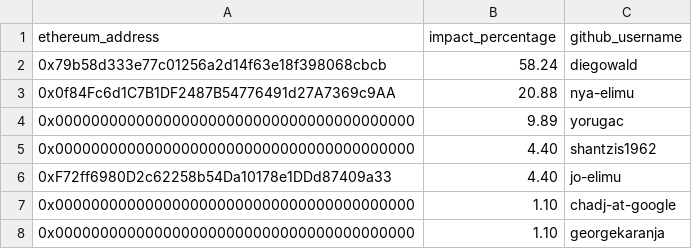
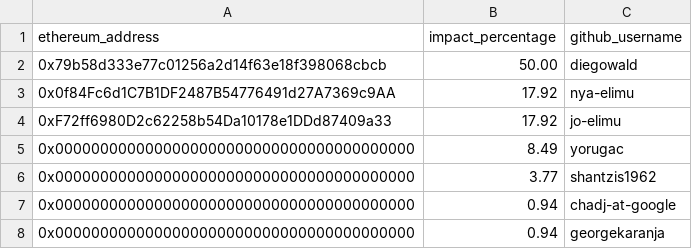
Before and after one commit to elimu-ai/web3-wiki, a CSV file: funding-splits-engineering/github_VoltAir/FUNDING_SPLITS.csv, drawn as a sheet.

Commit message:
chore(github-contributors): impact percentages, nightly build

```diff
--- a/funding-splits-engineering/github_VoltAir/FUNDING_SPLITS.csv
+++ b/funding-splits-engineering/github_VoltAir/FUNDING_SPLITS.csv
@@ -1,8 +1,8 @@
 ethereum_address,impact_percentage,github_username
-0x79b58d333e77c01256a2d14f63e18f398068cbcb,58.24,diegowald
-0x0f84Fc6d1C7B1DF2487B54776491d27A7369c9AA,20.88,nya-elimu
-0x0000000000000000000000000000000000000000,9.89,yorugac
-0x0000000000000000000000000000000000000000,4.40,shantzis1962
-0xF72ff6980D2c62258b54Da10178e1DDd87409a33,4.40,jo-elimu
-0x0000000000000000000000000000000000000000,1.10,chadj-at-google
-0x0000000000000000000000000000000000000000,1.10,georgekaranja
+0x79b58d333e77c01256a2d14f63e18f398068cbcb,50.00,diegowald
+0x0f84Fc6d1C7B1DF2487B54776491d27A7369c9AA,17.92,nya-elimu
+0xF72ff6980D2c62258b54Da10178e1DDd87409a33,17.92,jo-elimu
+0x0000000000000000000000000000000000000000,8.49,yorugac
+0x0000000000000000000000000000000000000000,3.77,shantzis1962
+0x0000000000000000000000000000000000000000,0.94,chadj-at-google
+0x0000000000000000000000000000000000000000,0.94,georgekaranja
```
Also changed, not shown: funding-splits-distribution/github_analytics/FUNDING_SPLITS.csv, funding-splits-distribution/github_appstore/FUNDING_SPLITS.csv, 12 other files.
